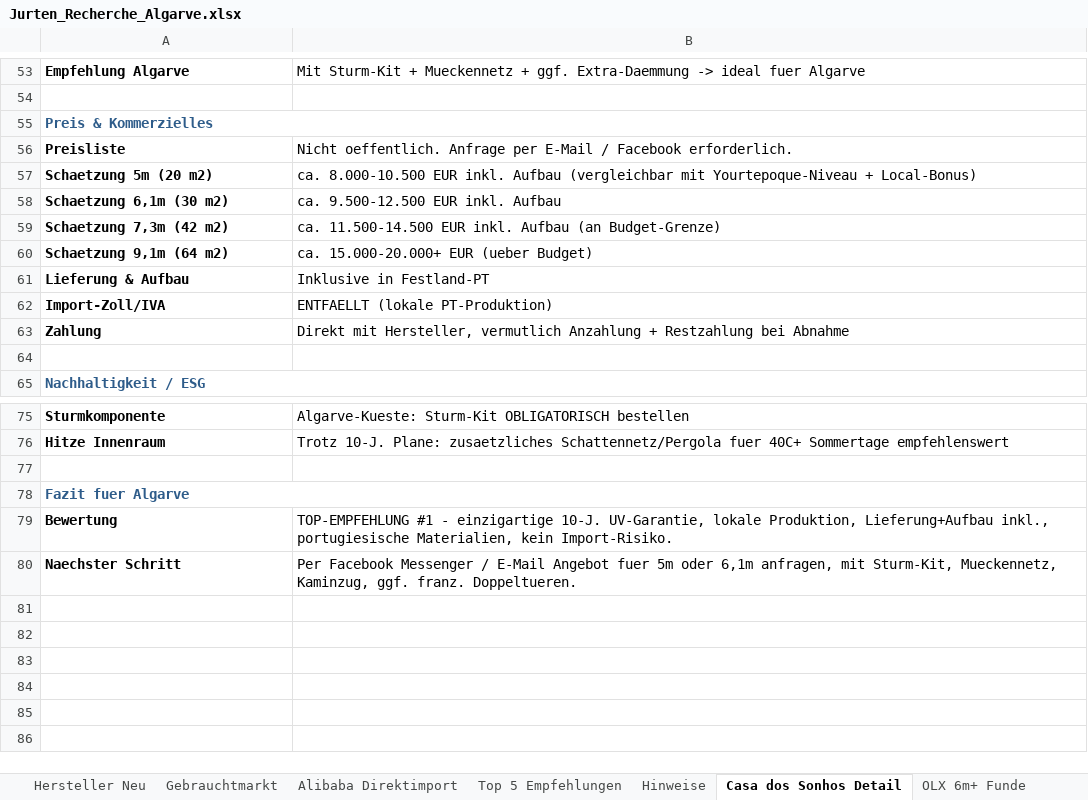
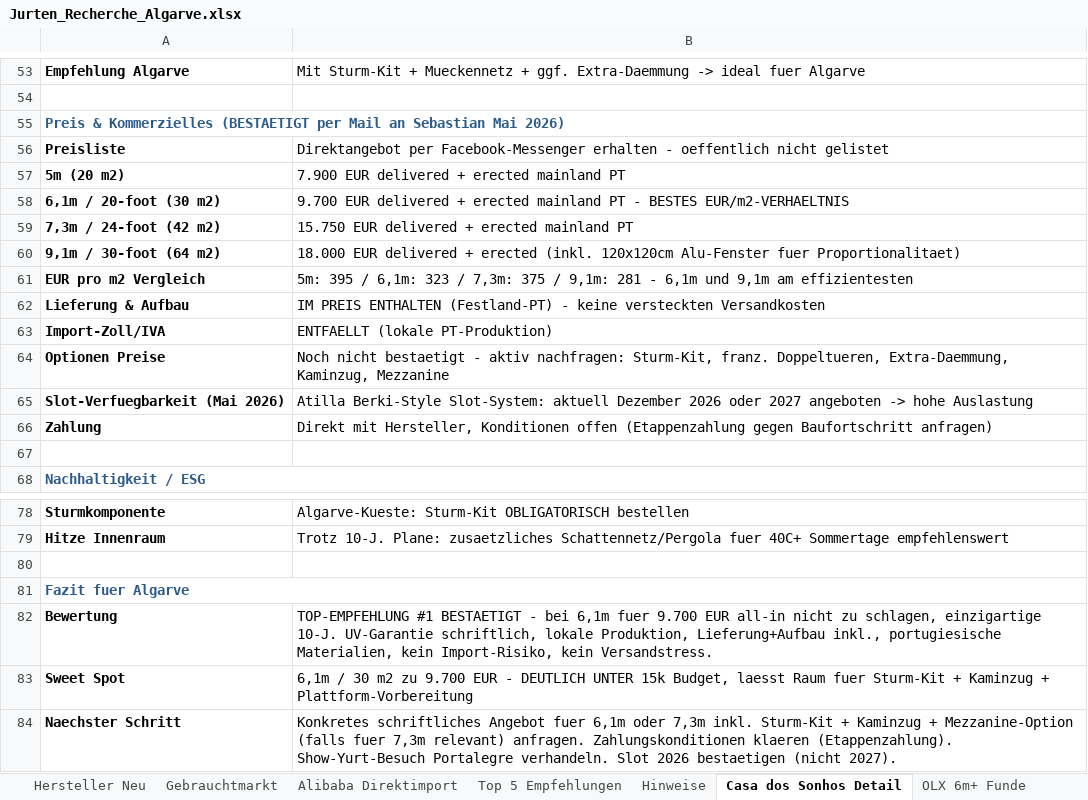
Before and after one commit to SynerGrow/Jurte, an Excel workbook: Jurten_Recherche_Algarve.xlsx, sheet Casa dos Sonhos Detail, drawn as a sheet; only a part is shown, gaps mark what is left out; values as stored, in another font and other column widths than the file's, no borders; removed rows and columns are numbered as before the commit, all else as after; the diff names each change by its address in the sheet, - before the commit and + after, or states it on an @@ line.

```diff
--- a/Jurten_Recherche_Algarve.xlsx (sheet Casa dos Sonhos Detail)
+++ b/Jurten_Recherche_Algarve.xlsx (sheet Casa dos Sonhos Detail)
-A55: Preis & Kommerzielles
+A55: Preis & Kommerzielles (BESTAETIGT per Mail an Sebastian Mai 2026)
-B56: Nicht oeffentlich. Anfrage per E-Mail / Facebook erforderlich.
+B56: Direktangebot per Facebook-Messenger erhalten - oeffentlich nicht gelistet
-row 57: Schaetzung 5m (20 m2) | ca. 8.000-10.500 EUR inkl. Aufbau (vergleichbar mit Yourtepoque-Niveau + Local-Bonus)
-row 58: Schaetzung 6,1m (30 m2) | ca. 9.500-12.500 EUR inkl. Aufbau
-row 59: Schaetzung 7,3m (42 m2) | ca. 11.500-14.500 EUR inkl. Aufbau (an Budget-Grenze)
-row 60: Schaetzung 9,1m (64 m2) | ca. 15.000-20.000+ EUR (ueber Budget)
+row 57: 5m (20 m2) | 7.900 EUR delivered + erected mainland PT
+row 58: 6,1m / 20-foot (30 m2) | 9.700 EUR delivered + erected mainland PT - BESTES EUR/m2-VERHAELTNIS
+row 59: 7,3m / 24-foot (42 m2) | 15.750 EUR delivered + erected mainland PT
+row 60: 9,1m / 30-foot (64 m2) | 18.000 EUR delivered + erected (inkl. 120x120cm Alu-Fenster fuer Proportionalitaet)
+row 61: EUR pro m2 Vergleich | 5m: 395 / 6,1m: 323 / 7,3m: 375 / 9,1m: 281 - 6,1m und 9,1m am effizientesten
-B62: Inklusive in Festland-PT
+B62: IM PREIS ENTHALTEN (Festland-PT) - keine versteckten Versandkosten
+row 64: Optionen Preise | Noch nicht bestaetigt - aktiv nachfragen: Sturm-Kit, franz. Doppeltueren, Extra-Daemmung, Kaminzug, Mezzanine
+row 65: Slot-Verfuegbarkeit (Mai 2026) | Atilla Berki-Style Slot-System: aktuell Dezember 2026 oder 2027 angeboten -> hohe Auslastung
-B66: …mit Hersteller, vermutlich Anzahlung + Restzahlung bei Abnahme
+B66: …mit Hersteller, Konditionen offen (Etappenzahlung gegen Baufortschritt anfragen)
-B82: TOP-EMPFEHLUNG #1 - einzigartige 10-J. UV-Garantie, lokale Produktion, Lieferung+Aufbau inkl., portugiesische Materialien, kein Import-Risiko.
+B82: TOP-EMPFEHLUNG #1 BESTAETIGT - bei 6,1m fuer 9.700 EUR all-in nicht zu schlagen, einzigartige 10-J. UV-Garantie schriftlich, lokale Produktion, Lieferung+Aufbau inkl., portugiesische Materialien, kein Import-Risiko, kein Versandstress.
+row 83: Sweet Spot | 6,1m / 30 m2 zu 9.700 EUR - DEUTLICH UNTER 15k Budget, laesst Raum fuer Sturm-Kit + Kaminzug + Plattform-Vorbereitung
-B84: Per Facebook Messenger / E-Mail Angebot fuer 5m oder 6,1m anfragen, mit Sturm-Kit, Mueckennetz, Kaminzug, ggf. franz. Doppeltueren.
+B84: Konkretes schriftliches Angebot fuer 6,1m oder 7,3m inkl. Sturm-Kit + Kaminzug + Mezzanine-Option (falls fuer 7,3m relevant) anfragen. Zahlungskonditionen klaeren (Etappenzahlung). Show-Yurt-Besuch Portalegre verhandeln. Slot 2026 bestaetigen (nicht 2027).
```
Also changed, not shown: sheet Hersteller Neu, sheet Top 5 Empfehlungen, 1 other file.
